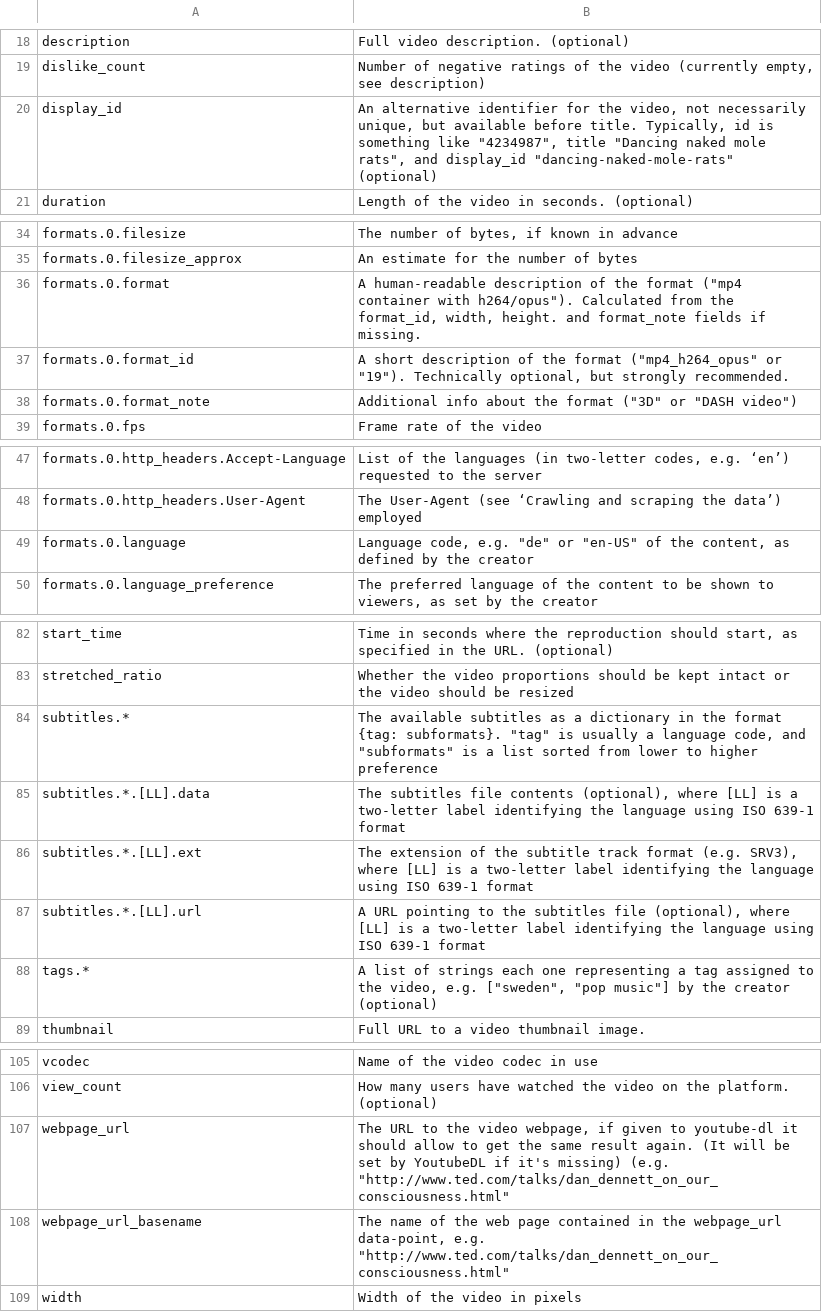
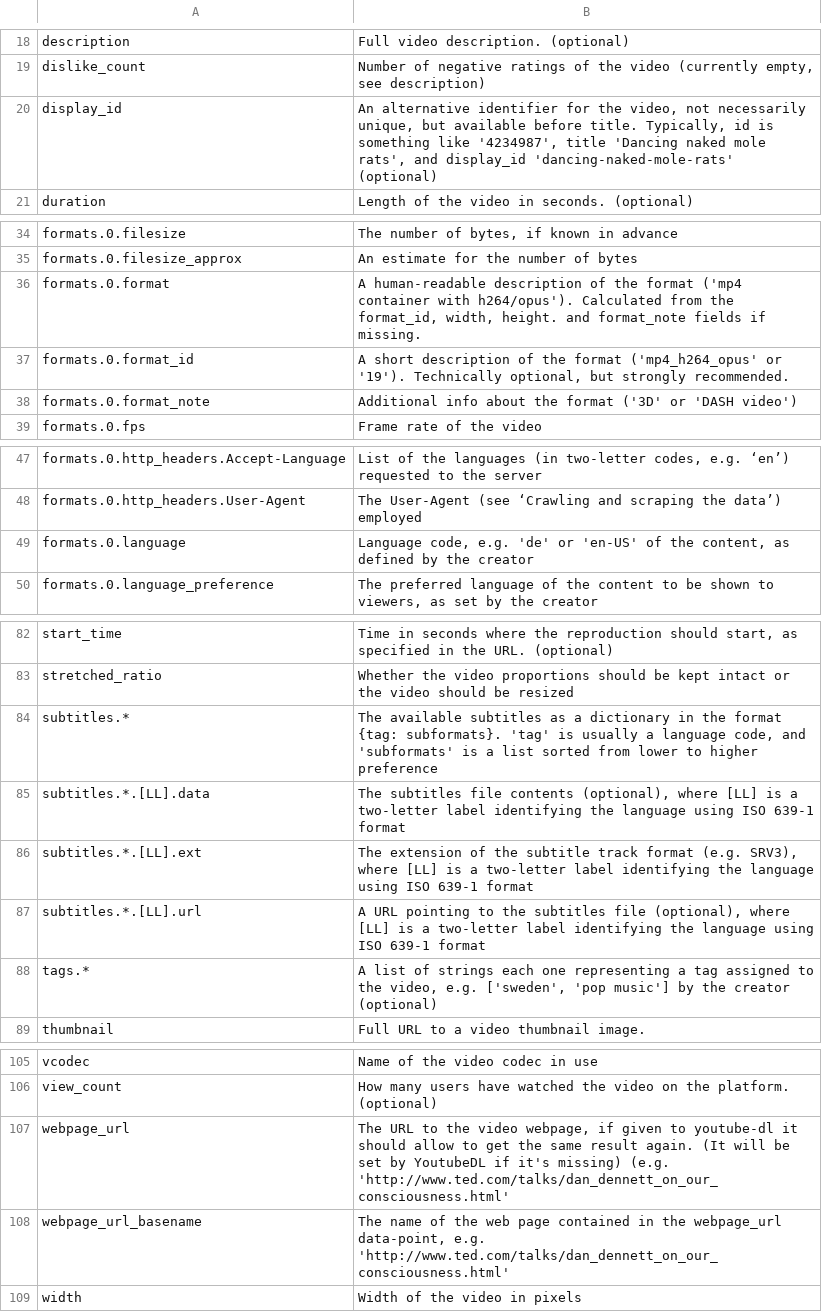
Before and after one commit to mdic/dh2023, a TSV file: 03_15032023/youtube_metadata.tsv, drawn as a sheet; only a part is shown, gaps mark what is left out; the diff covers the shown part only.

Commit message:
fixed (for real?) yt metadata table

```diff
--- a/03_15032023/youtube_metadata.tsv
+++ b/03_15032023/youtube_metadata.tsv
@@ -19,3 +19,3 @@ description	 Full video description. (optional)
 dislike_count	 Number of negative ratings of the video (currently empty, see description)
-display_id	 An alternative identifier for the video, not necessarily unique, but available before title. Typically, id is something like "4234987", title "Dancing naked mole rats", and display_id "dancing-naked-mole-rats"  (optional)
+display_id	 An alternative identifier for the video, not necessarily unique, but available before title. Typically, id is something like '4234987', title 'Dancing naked mole rats', and display_id 'dancing-naked-mole-rats'  (optional)
 duration	 Length of the video in seconds. (optional)
@@ -35,5 +35,5 @@ formats.0.filesize	 The number of bytes, if known in advance
 formats.0.filesize_approx	 An estimate for the number of bytes
-formats.0.format	 A human-readable description of the format ("mp4 container with h264/opus"). Calculated from the format_id, width, height. and format_note fields if missing.
-formats.0.format_id	A short description of the format ("mp4_h264_opus" or "19"). Technically optional, but strongly recommended.
-formats.0.format_note	 Additional info about the format ("3D" or "DASH video")
+formats.0.format	 A human-readable description of the format ('mp4 container with h264/opus'). Calculated from the format_id, width, height. and format_note fields if missing.
+formats.0.format_id	A short description of the format ('mp4_h264_opus' or '19'). Technically optional, but strongly recommended.
+formats.0.format_note	 Additional info about the format ('3D' or 'DASH video')
 formats.0.fps	 Frame rate of the video
@@ -48,3 +48,3 @@ formats.0.http_headers.Accept-Language	List of the languages (in two-letter code
 formats.0.http_headers.User-Agent	The User-Agent (see ‘Crawling and scraping the data’) employed
-formats.0.language	Language code, e.g. "de" or "en-US" of the content, as defined by the creator
+formats.0.language	Language code, e.g. 'de' or 'en-US' of the content, as defined by the creator
 formats.0.language_preference	The preferred language of the content to be shown to viewers, as set by the creator
@@ -83,3 +83,3 @@ start_time	 Time in seconds where the reproduction should start, as specified in
 stretched_ratio	Whether the video proportions should be kept intact or the video should be resized
-subtitles.*	 The available subtitles as a dictionary in the format {tag: subformats}. "tag" is usually a language code, and "subformats" is a list sorted from lower to higher preference
+subtitles.*	 The available subtitles as a dictionary in the format {tag: subformats}. 'tag' is usually a language code, and 'subformats' is a list sorted from lower to higher preference
 subtitles.*.[LL].data	 The subtitles file contents (optional), where [LL] is a two-letter label identifying the language using ISO 639-1 format
@@ -87,3 +87,3 @@ subtitles.*.[LL].ext	The extension of the subtitle track format (e.g. SRV3), whe
 subtitles.*.[LL].url	 A URL pointing to the subtitles file (optional), where [LL] is a two-letter label identifying the language using ISO 639-1 format
-tags.*	 A list of strings each one representing a tag assigned to the video, e.g. ["sweden", "pop music"] by the creator  (optional)
+tags.*	 A list of strings each one representing a tag assigned to the video, e.g. ['sweden', 'pop music'] by the creator  (optional)
 thumbnail	 Full URL to a video thumbnail image.
@@ -106,4 +106,4 @@ vcodec	Name of the video codec in use
 view_count	 How many users have watched the video on the platform. (optional)
-webpage_url	 The URL to the video webpage, if given to youtube-dl it should allow to get the same result again. (It will be set by YoutubeDL if it's missing) (e.g. "http://www.ted.com/talks/dan_dennett_on_our_consciousness.html"
-webpage_url_basename	The name of the web page contained in the webpage_url data-point, e.g. "http://www.ted.com/talks/dan_dennett_on_our_consciousness.html"
+webpage_url	 The URL to the video webpage, if given to youtube-dl it should allow to get the same result again. (It will be set by YoutubeDL if it's missing) (e.g. 'http://www.ted.com/talks/dan_dennett_on_our_consciousness.html'
+webpage_url_basename	The name of the web page contained in the webpage_url data-point, e.g. 'http://www.ted.com/talks/dan_dennett_on_our_consciousness.html'
 width	Width of the video in pixels
```
Also changed, not shown: 2 edited cells elsewhere in this file.
